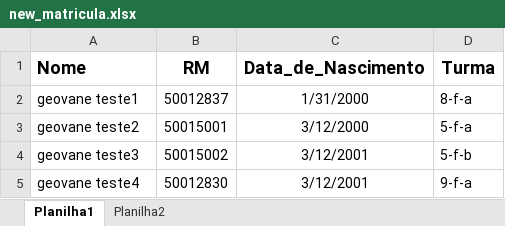
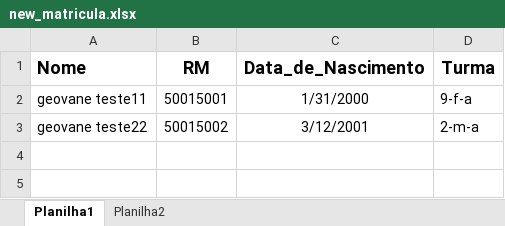
Before and after one commit to GeovaneBussola/Python, an Excel workbook: Trabalho/Colegio_Madre_Cabrini/new_matricula.xlsx, sheet Planilha1, drawn as a sheet; values as stored, in another font and other column widths than the file's, no borders; removed rows and columns are numbered as before the commit, all else as after; the diff names each change by its address in the sheet, - before the commit and + after, or states it on an @@ line.

```diff
--- a/Trabalho/Colegio_Madre_Cabrini/new_matricula.xlsx (sheet Planilha1)
+++ b/Trabalho/Colegio_Madre_Cabrini/new_matricula.xlsx (sheet Planilha1)
-row 2: geovane teste1 | 50012837 | 1/31/2000 | 8-f-a
-A2 (Nome): geovane teste2
+A2 (Nome): geovane teste11
-C2 (Data_de_Nascimento): 3/12/2000
+C2 (Data_de_Nascimento): 1/31/2000
-D2 (Turma): 5-f-a
+D2 (Turma): 9-f-a
-A3 (Nome): geovane teste3
+A3 (Nome): geovane teste22
-D3 (Turma): 5-f-b
+D3 (Turma): 2-m-a
-row 5: geovane teste4 | 50012830 | 3/12/2001 | 9-f-a
```
Also changed, not shown: 32 other files.
